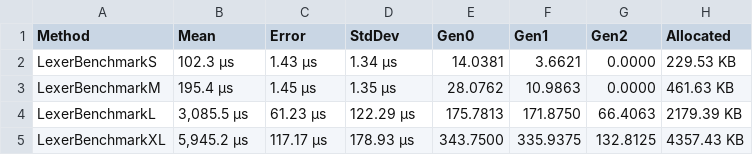
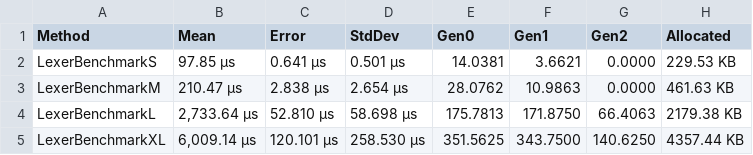
Before and after one commit to xXrederXx/YSharp, a CSV file: Docs/Benchmarks/Data/new-LexerBench.csv, drawn as a sheet.

```diff
--- a/Docs/Benchmarks/Data/new-LexerBench.csv
+++ b/Docs/Benchmarks/Data/new-LexerBench.csv
@@ -1,5 +1,5 @@
 Method;Mean;Error;StdDev;Gen0;Gen1;Gen2;Allocated
-LexerBenchmarkS;102.3 μs;1.43 μs;1.34 μs;14.0381;3.6621;0.0000;229.53 KB
-LexerBenchmarkM;195.4 μs;1.45 μs;1.35 μs;28.0762;10.9863;0.0000;461.63 KB
-LexerBenchmarkL;3,085.5 μs;61.23 μs;122.29 μs;175.7813;171.8750;66.4063;2179.39 KB
-LexerBenchmarkXL;5,945.2 μs;117.17 μs;178.93 μs;343.7500;335.9375;132.8125;4357.43 KB
+LexerBenchmarkS;97.85 μs;0.641 μs;0.501 μs;14.0381;3.6621;0.0000;229.53 KB
+LexerBenchmarkM;210.47 μs;2.838 μs;2.654 μs;28.0762;10.9863;0.0000;461.63 KB
+LexerBenchmarkL;2,733.64 μs;52.810 μs;58.698 μs;175.7813;171.8750;66.4063;2179.38 KB
+LexerBenchmarkXL;6,009.14 μs;120.101 μs;258.530 μs;351.5625;343.7500;140.6250;4357.44 KB
```
Also changed, not shown: Docs/Benchmarks/Data/best-time-ParserBench.csv, Docs/Benchmarks/Data/best-time-RunTimeBench.csv, 19 other files.
